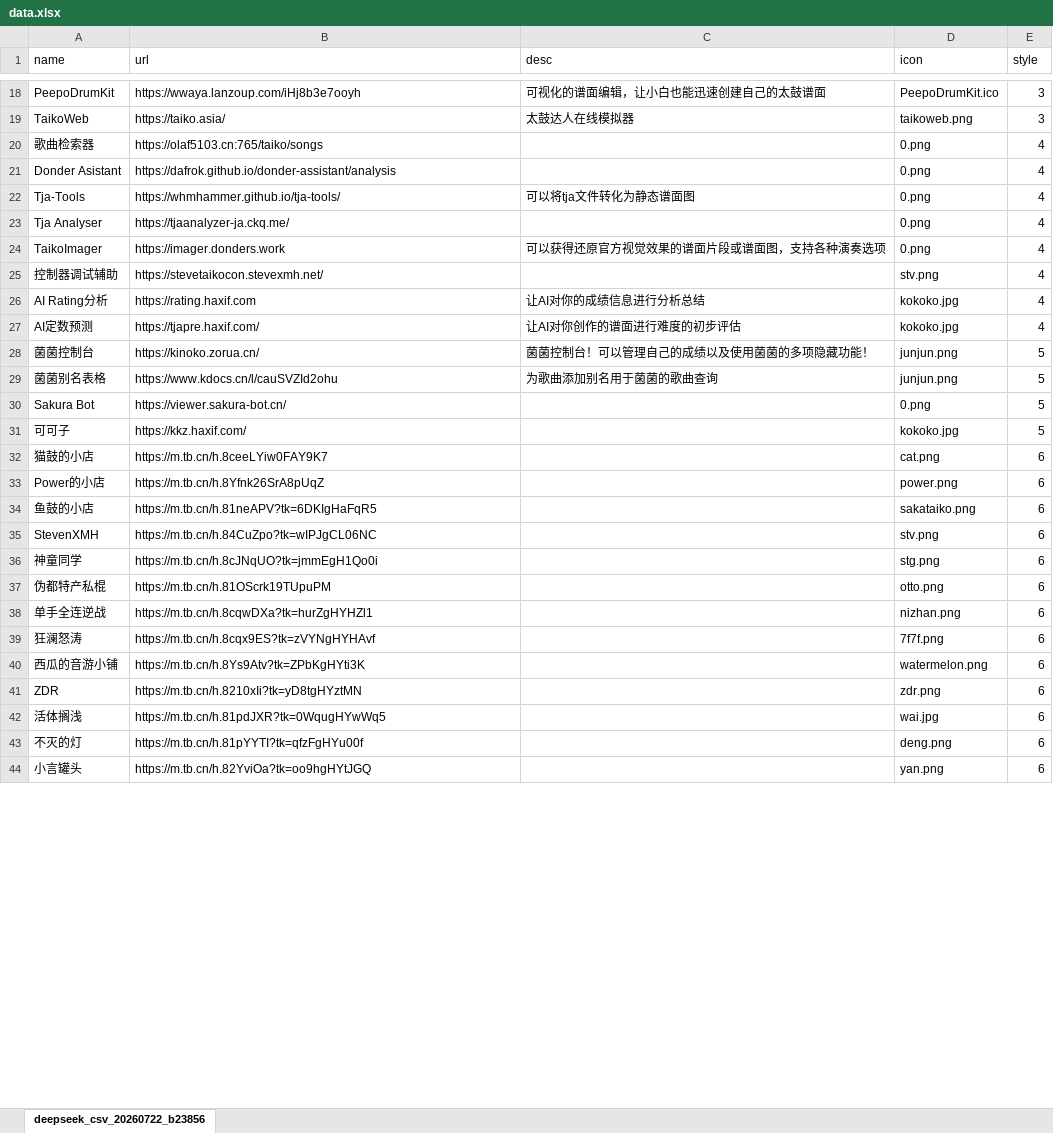
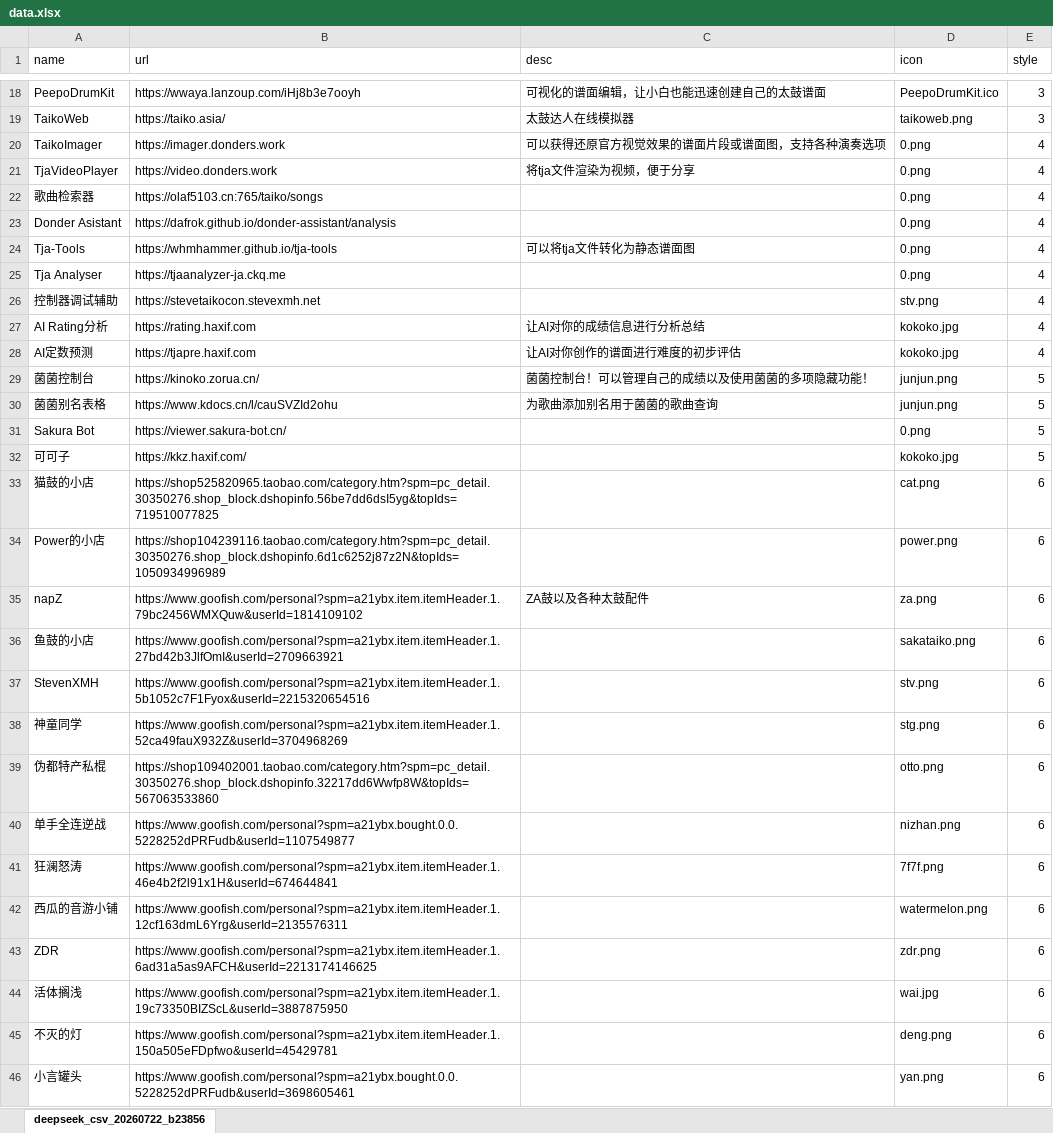
Before and after one commit to DoveonZ/TaikoNavigation, an Excel workbook: data.xlsx, sheet deepseek_csv_20260722_b23856, drawn as a sheet; only a part is shown, gaps mark what is left out; values as stored, in another font and other column widths than the file's, no cell formats; addresses are those after the commit; the diff covers the shown part only; the diff names each change by its address in the sheet, - before the commit and + after, or states it on an @@ line.

Commit message:
Add files via upload

```diff
--- a/data.xlsx (sheet deepseek_csv_20260722_b23856)
+++ b/data.xlsx (sheet deepseek_csv_20260722_b23856)
@@ row 24 moved to row 20: TaikoImager @@
+row 21: TjaVideoPlayer | https://video.donders.work | 将tja文件渲染为视频，便于分享 | 0.png | 4
-B24 (url): https://whmhammer.github.io/tja-tools/
+B24 (url): https://whmhammer.github.io/tja-tools
-B25 (url): https://tjaanalyzer-ja.ckq.me/
+B25 (url): https://tjaanalyzer-ja.ckq.me
-B26 (url): https://stevetaikocon.stevexmh.net/
+B26 (url): https://stevetaikocon.stevexmh.net
-B28 (url): https://tjapre.haxif.com/
+B28 (url): https://tjapre.haxif.com
-B33 (url): https://m.tb.cn/h.8ceeLYiw0FAY9K7
+B33 (url): https://shop525820965.taobao.com/category.htm?spm=pc_detail.30350276.shop_block.dshopinfo.56be7dd6dsI5yg&topIds=719510077825
-B34 (url): https://m.tb.cn/h.8Yfnk26SrA8pUqZ
+B34 (url): https://shop104239116.taobao.com/category.htm?spm=pc_detail.30350276.shop_block.dshopinfo.6d1c6252j87z2N&topIds=1050934996989
+row 35: napZ | https://www.goofish.com/personal?spm=a21ybx.item.itemHeader.1.79bc2456WMXQuw&userId=1814109102 | ZA鼓以及各种太鼓配件 | za.png | 6
-B36 (url): https://m.tb.cn/h.81neAPV?tk=6DKIgHaFqR5
+B36 (url): https://www.goofish.com/personal?spm=a21ybx.item.itemHeader.1.27bd42b3JlfOmI&userId=2709663921
-B37 (url): https://m.tb.cn/h.84CuZpo?tk=wIPJgCL06NC
+B37 (url): https://www.goofish.com/personal?spm=a21ybx.item.itemHeader.1.5b1052c7F1Fyox&userId=2215320654516
-B38 (url): https://m.tb.cn/h.8cJNqUO?tk=jmmEgH1Qo0i
+B38 (url): https://www.goofish.com/personal?spm=a21ybx.item.itemHeader.1.52ca49fauX932Z&userId=3704968269
-B39 (url): https://m.tb.cn/h.81OScrk19TUpuPM
+B39 (url): https://shop109402001.taobao.com/category.htm?spm=pc_detail.30350276.shop_block.dshopinfo.32217dd6Wwfp8W&topIds=567063533860
-B40 (url): https://m.tb.cn/h.8cqwDXa?tk=hurZgHYHZl1
+B40 (url): https://www.goofish.com/personal?spm=a21ybx.bought.0.0.5228252dPRFudb&userId=1107549877
-B41 (url): https://m.tb.cn/h.8cqx9ES?tk=zVYNgHYHAvf
+B41 (url): https://www.goofish.com/personal?spm=a21ybx.item.itemHeader.1.46e4b2f2l91x1H&userId=674644841
-B42 (url): https://m.tb.cn/h.8Ys9Atv?tk=ZPbKgHYti3K
+B42 (url): https://www.goofish.com/personal?spm=a21ybx.item.itemHeader.1.12cf163dmL6Yrg&userId=2135576311
-B43 (url): https://m.tb.cn/h.8210xIi?tk=yD8tgHYztMN
+B43 (url): https://www.goofish.com/personal?spm=a21ybx.item.itemHeader.1.6ad31a5as9AFCH&userId=2213174146625
-B44 (url): https://m.tb.cn/h.81pdJXR?tk=0WqugHYwWq5
+B44 (url): https://www.goofish.com/personal?spm=a21ybx.item.itemHeader.1.19c73350BIZScL&userId=3887875950
-B45 (url): https://m.tb.cn/h.81pYYTI?tk=qfzFgHYu00f
+B45 (url): https://www.goofish.com/personal?spm=a21ybx.item.itemHeader.1.150a505eFDpfwo&userId=45429781
-B46 (url): https://m.tb.cn/h.82YviOa?tk=oo9hgHYtJGQ
+B46 (url): https://www.goofish.com/personal?spm=a21ybx.bought.0.0.5228252dPRFudb&userId=3698605461
```
Also changed, not shown: 2 edited cells elsewhere in this sheet, cell formats.
